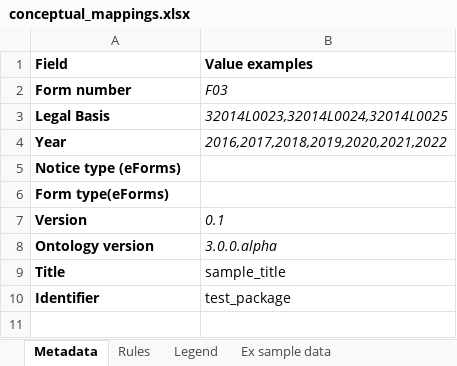
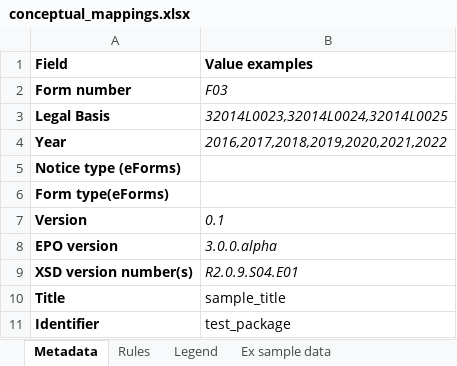
Before and after one commit to OP-TED/ted-rdf-mapping, an Excel workbook: mappings/package_F03_test/transformation/conceptual_mappings.xlsx, sheet Metadata, drawn as a sheet; values as stored, in another font and other column widths than the file's, no borders; the diff names each change by its address in the sheet, - before the commit and + after, or states it on an @@ line.

Commit message:
Update conceptual_mappings.xlsx

```diff
--- a/mappings/package_F03_test/transformation/conceptual_mappings.xlsx (sheet Metadata)
+++ b/mappings/package_F03_test/transformation/conceptual_mappings.xlsx (sheet Metadata)
-A8 (Field): Ontology version
+A8 (Field): EPO version
+row 9: XSD version number(s) | R2.0.9.S04.E01
```
